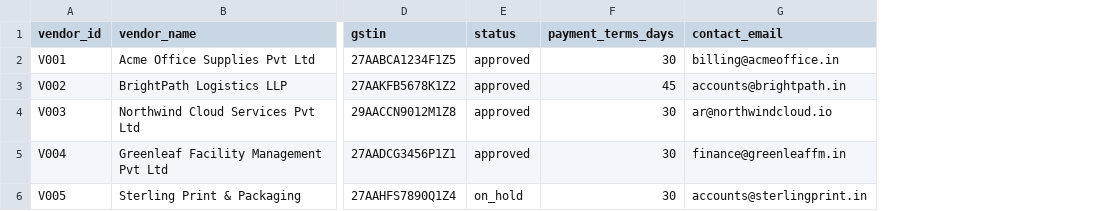
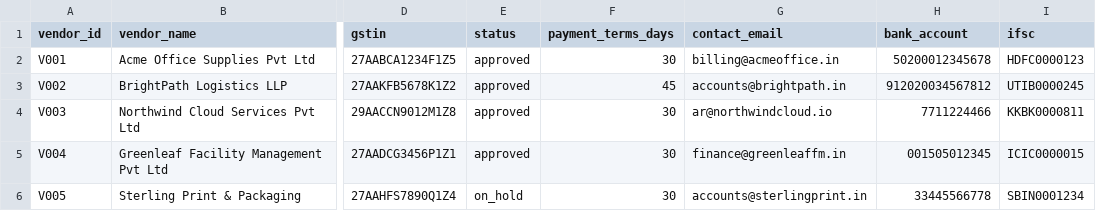
Before and after one commit to surbhigupta5429-lgtm/ap-autopilot, a CSV file: vendors.csv, drawn as a sheet; only a part is shown, gaps mark what is left out; the diff names each change by its address in the sheet, - before the commit and + after, or states it on an @@ line.

```diff
--- a/vendors.csv
+++ b/vendors.csv
+column H (bank_account), rows 2-6: 50200012345678 | 912020034567812 | 7711224466 | 001505012345 | 33445566778
+column I (ifsc), rows 2-6: HDFC0000123 | UTIB0000245 | KKBK0000811 | ICIC0000015 | SBIN0001234
```
Also changed, not shown: po_lines.csv, purchase_orders.csv, 6 other files.
